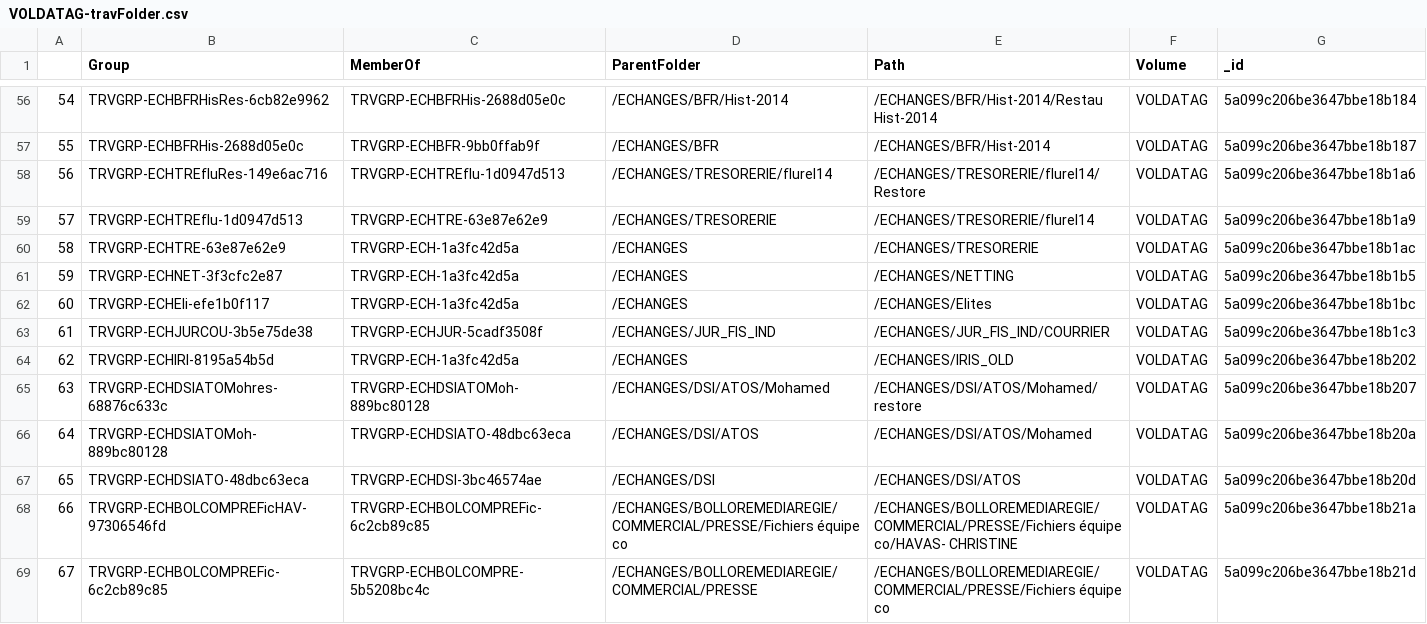
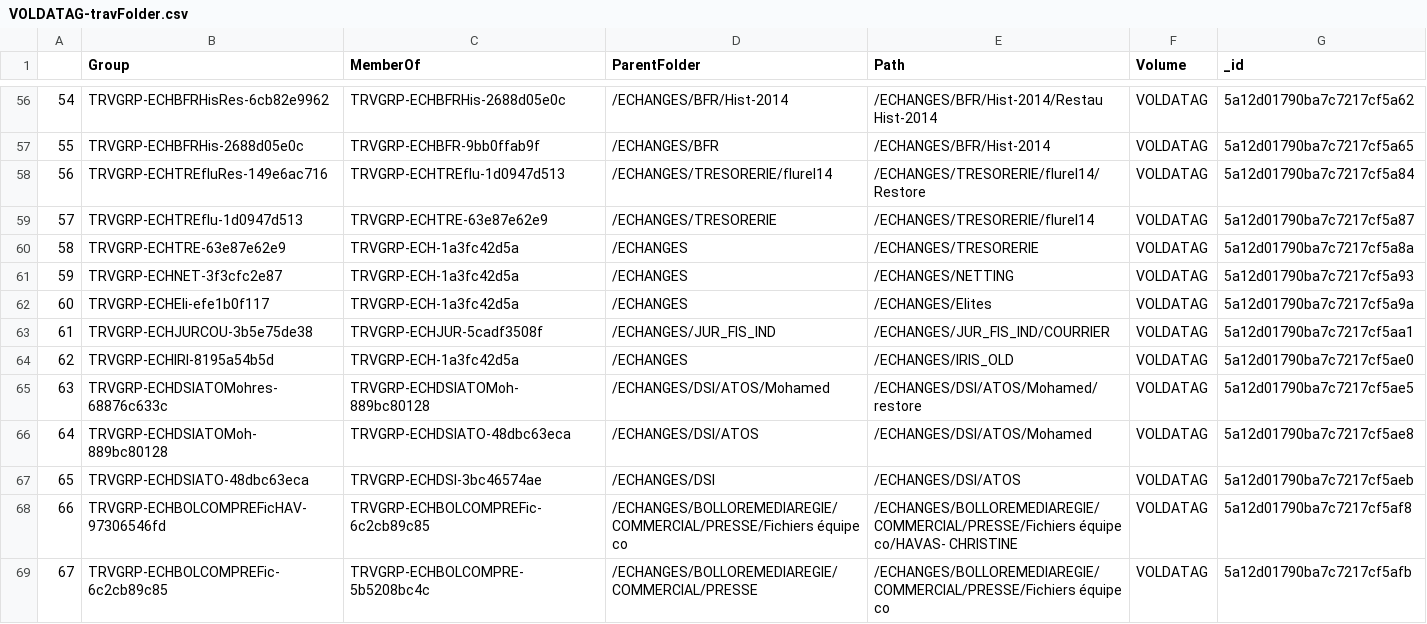
Before and after one commit to Rthierry/Novell-Migration-TK, a CSV file: Convert/VOLDATAG-travFolder.csv, drawn as a sheet; only a part is shown, gaps mark what is left out; the diff covers the shown part only.

```diff
--- a/Convert/VOLDATAG-travFolder.csv
+++ b/Convert/VOLDATAG-travFolder.csv
@@ -56,14 +56,14 @@
-54,TRVGRP-ECHBFRHisRes-6cb82e9962,TRVGRP-ECHBFRHis-2688d05e0c,/ECHANGES/BFR/Hist-2014,/ECHANGES/BFR/Hist-2014/Restau Hist-2014,VOLDATAG,5a099c206be3647bbe18b184
-55,TRVGRP-ECHBFRHis-2688d05e0c,TRVGRP-ECHBFR-9bb0ffab9f,/ECHANGES/BFR,/ECHANGES/BFR/Hist-2014,VOLDATAG,5a099c206be3647bbe18b187
-56,TRVGRP-ECHTREfluRes-149e6ac716,TRVGRP-ECHTREflu-1d0947d513,/ECHANGES/TRESORERIE/flurel14,/ECHANGES/TRESORERIE/flurel14/Restore,VOLDATAG,5a099c206be3647bbe18b1a6
-57,TRVGRP-ECHTREflu-1d0947d513,TRVGRP-ECHTRE-63e87e62e9,/ECHANGES/TRESORERIE,/ECHANGES/TRESORERIE/flurel14,VOLDATAG,5a099c206be3647bbe18b1a9
-58,TRVGRP-ECHTRE-63e87e62e9,TRVGRP-ECH-1a3fc42d5a,/ECHANGES,/ECHANGES/TRESORERIE,VOLDATAG,5a099c206be3647bbe18b1ac
-59,TRVGRP-ECHNET-3f3cfc2e87,TRVGRP-ECH-1a3fc42d5a,/ECHANGES,/ECHANGES/NETTING,VOLDATAG,5a099c206be3647bbe18b1b5
-60,TRVGRP-ECHEli-efe1b0f117,TRVGRP-ECH-1a3fc42d5a,/ECHANGES,/ECHANGES/Elites,VOLDATAG,5a099c206be3647bbe18b1bc
-61,TRVGRP-ECHJURCOU-3b5e75de38,TRVGRP-ECHJUR-5cadf3508f,/ECHANGES/JUR_FIS_IND,/ECHANGES/JUR_FIS_IND/COURRIER,VOLDATAG,5a099c206be3647bbe18b1c3
-62,TRVGRP-ECHIRI-8195a54b5d,TRVGRP-ECH-1a3fc42d5a,/ECHANGES,/ECHANGES/IRIS_OLD,VOLDATAG,5a099c206be3647bbe18b202
-63,TRVGRP-ECHDSIATOMohres-68876c633c,TRVGRP-ECHDSIATOMoh-889bc80128,/ECHANGES/DSI/ATOS/Mohamed,/ECHANGES/DSI/ATOS/Mohamed/restore,VOLDATAG,5a099c206be3647bbe18b207
-64,TRVGRP-ECHDSIATOMoh-889bc80128,TRVGRP-ECHDSIATO-48dbc63eca,/ECHANGES/DSI/ATOS,/ECHANGES/DSI/ATOS/Mohamed,VOLDATAG,5a099c206be3647bbe18b20a
-65,TRVGRP-ECHDSIATO-48dbc63eca,TRVGRP-ECHDSI-3bc46574ae,/ECHANGES/DSI,/ECHANGES/DSI/ATOS,VOLDATAG,5a099c206be3647bbe18b20d
-66,TRVGRP-ECHBOLCOMPREFicHAV-97306546fd,TRVGRP-ECHBOLCOMPREFic-6c2cb89c85,/ECHANGES/BOLLOREMEDIAREGIE/COMMERCIAL/PRESSE/Fichiers équipe co,/ECHANGES/BOLLOREMEDIAREGIE/COMMERCIAL/PRESSE/Fichiers équipe co/HAVAS- CHRISTINE,VOLDATAG,5a099c206be3647bbe18b21a
-67,TRVGRP-ECHBOLCOMPREFic-6c2cb89c85,TRVGRP-ECHBOLCOMPRE-5b5208bc4c,/ECHANGES/BOLLOREMEDIAREGIE/COMMERCIAL/PRESSE,/ECHANGES/BOLLOREMEDIAREGIE/COMMERCIAL/PRESSE/Fichiers équipe co,VOLDATAG,5a099c206be3647bbe18b21d
+54,TRVGRP-ECHBFRHisRes-6cb82e9962,TRVGRP-ECHBFRHis-2688d05e0c,/ECHANGES/BFR/Hist-2014,/ECHANGES/BFR/Hist-2014/Restau Hist-2014,VOLDATAG,5a12d01790ba7c7217cf5a62
+55,TRVGRP-ECHBFRHis-2688d05e0c,TRVGRP-ECHBFR-9bb0ffab9f,/ECHANGES/BFR,/ECHANGES/BFR/Hist-2014,VOLDATAG,5a12d01790ba7c7217cf5a65
+56,TRVGRP-ECHTREfluRes-149e6ac716,TRVGRP-ECHTREflu-1d0947d513,/ECHANGES/TRESORERIE/flurel14,/ECHANGES/TRESORERIE/flurel14/Restore,VOLDATAG,5a12d01790ba7c7217cf5a84
+57,TRVGRP-ECHTREflu-1d0947d513,TRVGRP-ECHTRE-63e87e62e9,/ECHANGES/TRESORERIE,/ECHANGES/TRESORERIE/flurel14,VOLDATAG,5a12d01790ba7c7217cf5a87
+58,TRVGRP-ECHTRE-63e87e62e9,TRVGRP-ECH-1a3fc42d5a,/ECHANGES,/ECHANGES/TRESORERIE,VOLDATAG,5a12d01790ba7c7217cf5a8a
+59,TRVGRP-ECHNET-3f3cfc2e87,TRVGRP-ECH-1a3fc42d5a,/ECHANGES,/ECHANGES/NETTING,VOLDATAG,5a12d01790ba7c7217cf5a93
+60,TRVGRP-ECHEli-efe1b0f117,TRVGRP-ECH-1a3fc42d5a,/ECHANGES,/ECHANGES/Elites,VOLDATAG,5a12d01790ba7c7217cf5a9a
+61,TRVGRP-ECHJURCOU-3b5e75de38,TRVGRP-ECHJUR-5cadf3508f,/ECHANGES/JUR_FIS_IND,/ECHANGES/JUR_FIS_IND/COURRIER,VOLDATAG,5a12d01790ba7c7217cf5aa1
+62,TRVGRP-ECHIRI-8195a54b5d,TRVGRP-ECH-1a3fc42d5a,/ECHANGES,/ECHANGES/IRIS_OLD,VOLDATAG,5a12d01790ba7c7217cf5ae0
+63,TRVGRP-ECHDSIATOMohres-68876c633c,TRVGRP-ECHDSIATOMoh-889bc80128,/ECHANGES/DSI/ATOS/Mohamed,/ECHANGES/DSI/ATOS/Mohamed/restore,VOLDATAG,5a12d01790ba7c7217cf5ae5
+64,TRVGRP-ECHDSIATOMoh-889bc80128,TRVGRP-ECHDSIATO-48dbc63eca,/ECHANGES/DSI/ATOS,/ECHANGES/DSI/ATOS/Mohamed,VOLDATAG,5a12d01790ba7c7217cf5ae8
+65,TRVGRP-ECHDSIATO-48dbc63eca,TRVGRP-ECHDSI-3bc46574ae,/ECHANGES/DSI,/ECHANGES/DSI/ATOS,VOLDATAG,5a12d01790ba7c7217cf5aeb
+66,TRVGRP-ECHBOLCOMPREFicHAV-97306546fd,TRVGRP-ECHBOLCOMPREFic-6c2cb89c85,/ECHANGES/BOLLOREMEDIAREGIE/COMMERCIAL/PRESSE/Fichiers équipe co,/ECHANGES/BOLLOREMEDIAREGIE/COMMERCIAL/PRESSE/Fichiers équipe co/HAVAS- CHRISTINE,VOLDATAG,5a12d01790ba7c7217cf5af8
+67,TRVGRP-ECHBOLCOMPREFic-6c2cb89c85,TRVGRP-ECHBOLCOMPRE-5b5208bc4c,/ECHANGES/BOLLOREMEDIAREGIE/COMMERCIAL/PRESSE,/ECHANGES/BOLLOREMEDIAREGIE/COMMERCIAL/PRESSE/Fichiers équipe co,VOLDATAG,5a12d01790ba7c7217cf5afb
```
Also changed, not shown: 70 edited cells elsewhere in this file, 19 other files.
